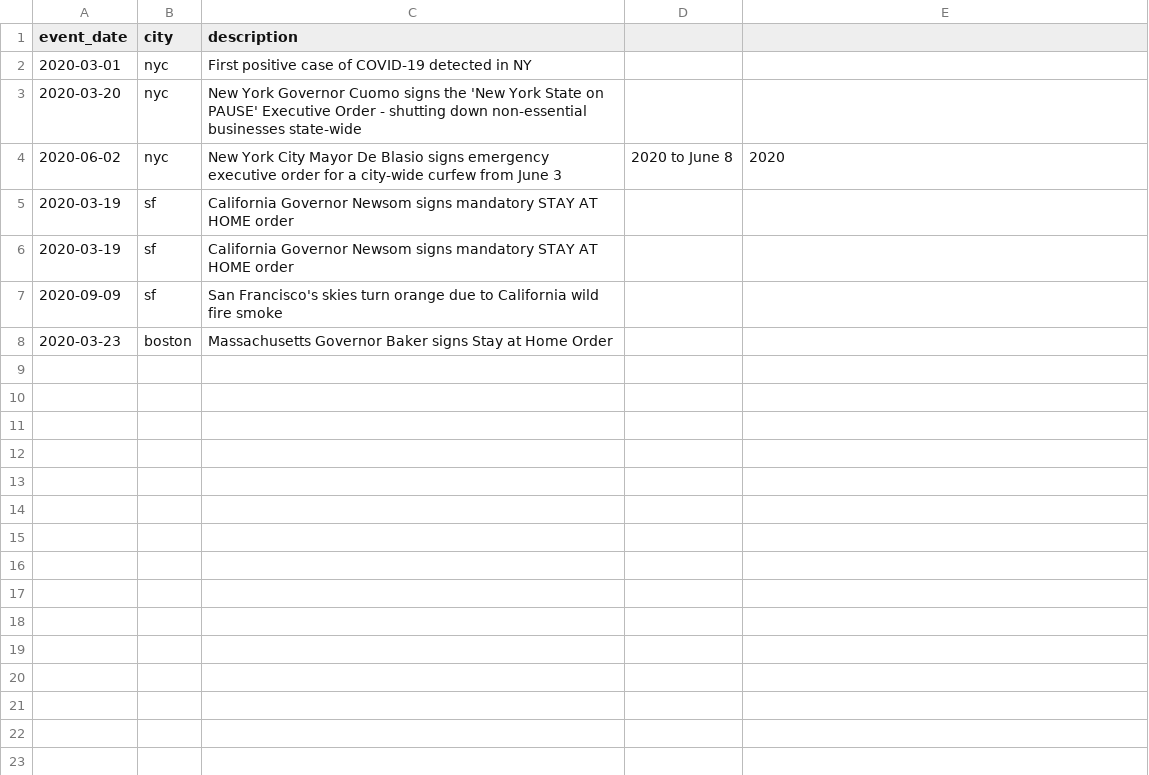
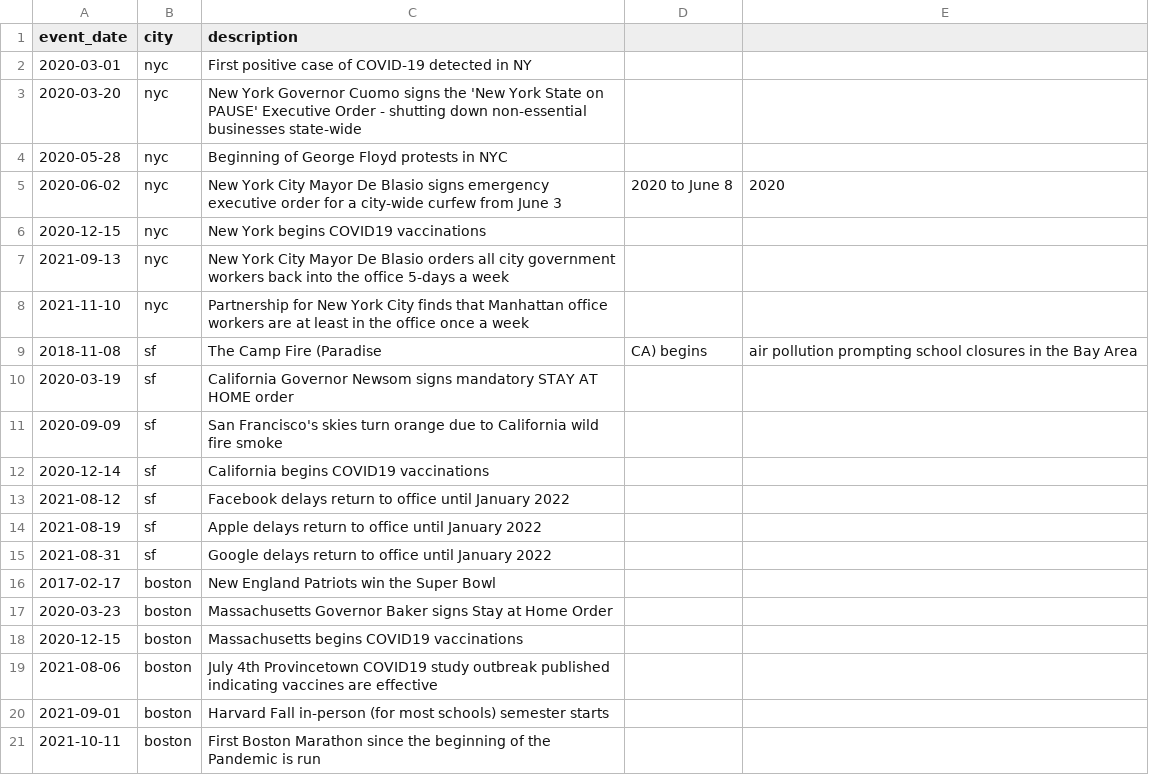
Before and after one commit to sneakerfish/bikedata, a CSV file: web/data/2017_present_events.csv, drawn as a sheet; removed rows and columns are numbered as before the commit, all else as after; the diff names each change by its address in the sheet, - before the commit and + after, or states it on an @@ line.

Commit message:
initial force network graph
feat: initial force network graph
feat: updated events

```diff
--- a/web/data/2017_present_events.csv
+++ b/web/data/2017_present_events.csv
+row 4: 2020-05-28 | nyc | Beginning of George Floyd protests in NYC
-row 5: 2020-03-19 | sf | California Governor Newsom signs mandatory STAY AT HOME order
+row 6: 2020-12-15 | nyc | New York begins COVID19 vaccinations
+row 7: 2021-09-13 | nyc | New York City Mayor De Blasio orders all city government workers back into the office 5-days a week
+row 8: 2021-11-10 | nyc | Partnership for New York City finds that Manhattan office workers are at least in the office once a week
+row 9: 2018-11-08 | sf | The Camp Fire (Paradise | CA) begins | air pollution prompting school closures in the Bay Area
+row 12: 2020-12-14 | sf | California begins COVID19 vaccinations
+row 13: 2021-08-12 | sf | Facebook delays return to office until January 2022
+row 14: 2021-08-19 | sf | Apple delays return to office until January 2022
+row 15: 2021-08-31 | sf | Google delays return to office until January 2022
+row 16: 2017-02-17 | boston | New England Patriots win the Super Bowl
+row 18: 2020-12-15 | boston | Massachusetts begins COVID19 vaccinations
+row 19: 2021-08-06 | boston | July 4th Provincetown COVID19 study outbreak published indicating vaccines are effective
+row 20: 2021-09-01 | boston | Harvard Fall in-person (for most schools) semester starts
+row 21: 2021-10-11 | boston | First Boston Marathon since the beginning of the Pandemic is run
```
Also changed, not shown: 2 other files.
